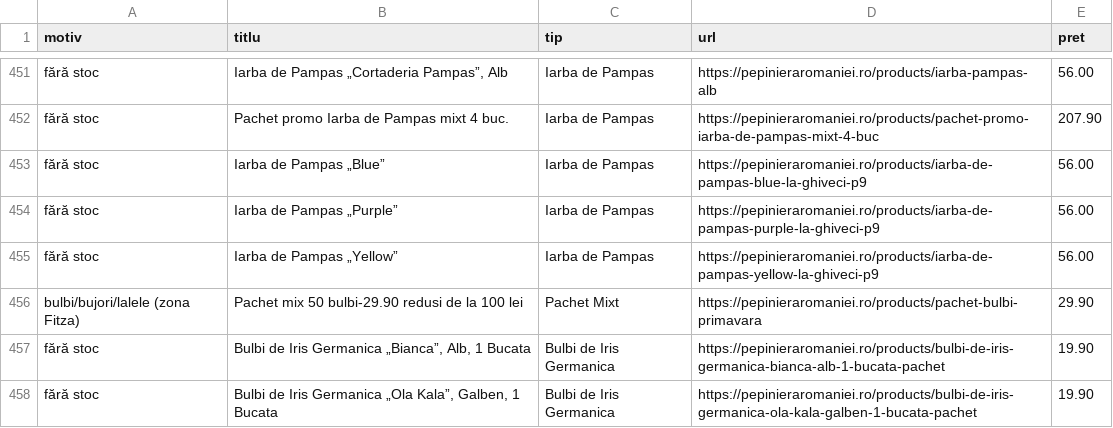
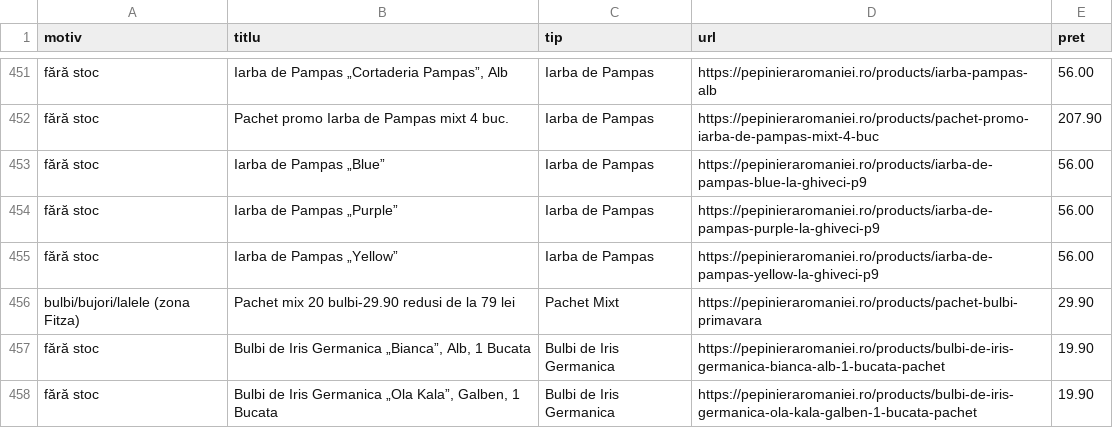
Before and after one commit to dodorynxxl-source/compari-feed-pepiniera, a CSV file: excluse.csv, drawn as a sheet; only a part is shown, gaps mark what is left out.

```diff
--- a/excluse.csv
+++ b/excluse.csv
@@ -455,3 +455,3 @@ fără stoc;Iarba de Pampas „Purple”;Iarba de Pampas;https://pepinieraromani
 fără stoc;Iarba de Pampas „Yellow”;Iarba de Pampas;https://pepinieraromaniei.ro/products/iarba-de-pampas-yellow-la-ghiveci-p9;56.00
-bulbi/bujori/lalele (zona Fitza);Pachet mix 50 bulbi-29.90 redusi de la 100 lei;Pachet Mixt;https://pepinieraromaniei.ro/products/pachet-bulbi-primavara;29.90
+bulbi/bujori/lalele (zona Fitza);Pachet mix 20 bulbi-29.90 redusi de la 79 lei;Pachet Mixt;https://pepinieraromaniei.ro/products/pachet-bulbi-primavara;29.90
 fără stoc;Bulbi de Iris Germanica „Bianca”, Alb, 1 Bucata;Bulbi de Iris Germanica;https://pepinieraromaniei.ro/products/bulbi-de-iris-germanica-bianca-alb-1-bucata-pachet;19.90
```
Also changed, not shown: compari_pepiniera.csv, 2 other files.
